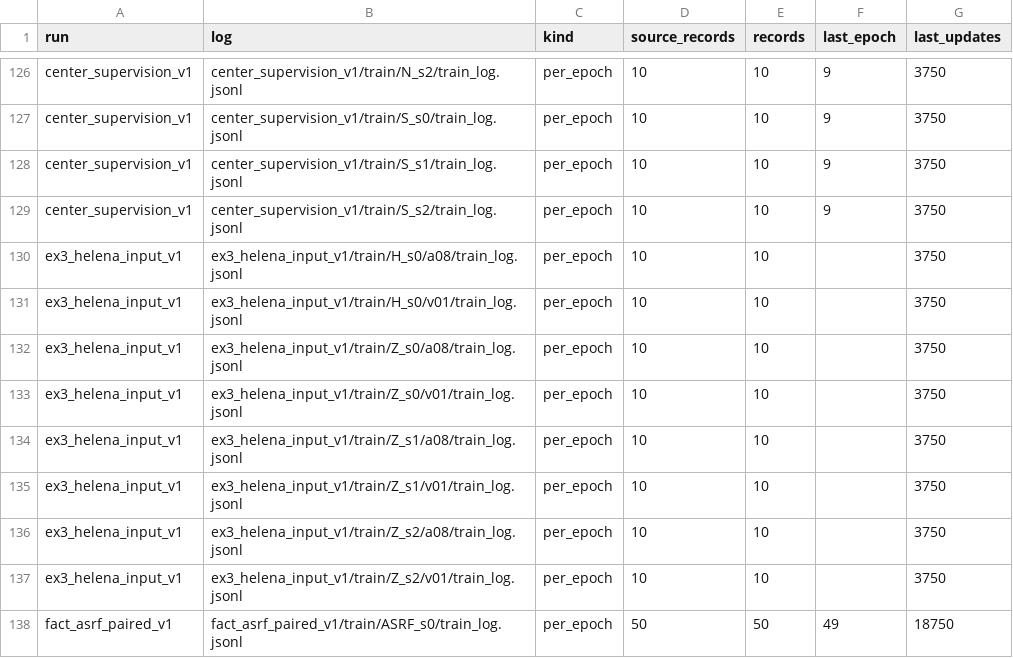
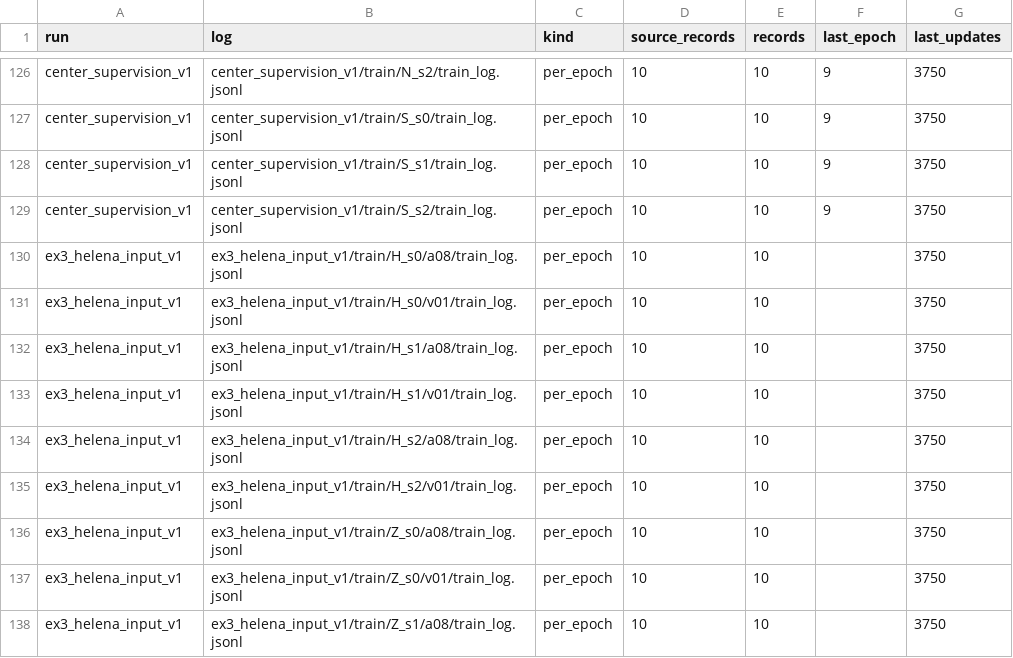
Before and after one commit to WilliamQiuzy/echo-view-routing, a CSV file: docs/training_logs/index.csv, drawn as a sheet; only a part is shown, gaps mark what is left out; the shorter side is filled out with more unchanged rows; the diff names each change by its address in the sheet, - before the commit and + after, or states it on an @@ line.

Commit message:
docs(ex3): close H at three seeds and add its training logs
H seeds 1 and 2 ran under a 17 GPU-hour limit, with the plan amendment and
description script fixed before their output. The unchanged rule reads H as
trade_off: EV9V lower on both halves (calibration at every named B3 setting,
selection only at the rule's setting), and LVH PLAX recall higher in every
seed but thin (16:3, 6:0, 5:0 recordings). The CAMUS gain comes from seed 2
reading nearly every apical view as A4C. An independent CPU recount found no
wrong numbers. A08 stays the input.

Adds the four H seed 1 and 2 training logs to docs/training_logs.

```diff
--- a/docs/training_logs/index.csv
+++ b/docs/training_logs/index.csv
+row 132: ex3_helena_input_v1 | ex3_helena_input_v1/train/H_s1/a08/train_log.jsonl | per_epoch | 10 | 10 |  | 3750
+row 133: ex3_helena_input_v1 | ex3_helena_input_v1/train/H_s1/v01/train_log.jsonl | per_epoch | 10 | 10 |  | 3750
+row 134: ex3_helena_input_v1 | ex3_helena_input_v1/train/H_s2/a08/train_log.jsonl | per_epoch | 10 | 10 |  | 3750
+row 135: ex3_helena_input_v1 | ex3_helena_input_v1/train/H_s2/v01/train_log.jsonl | per_epoch | 10 | 10 |  | 3750
```
Also changed, not shown: 19 other files.
